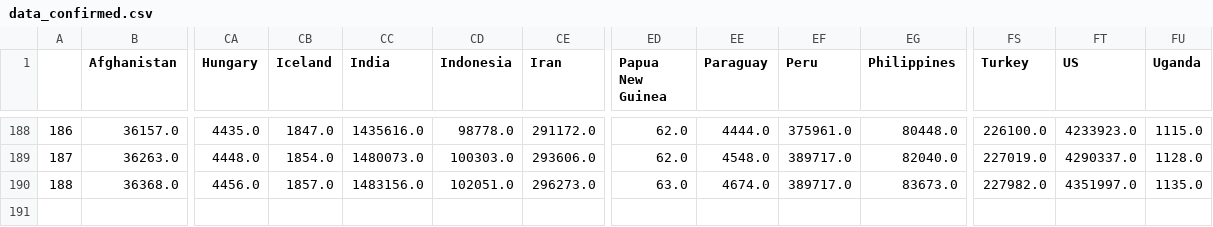
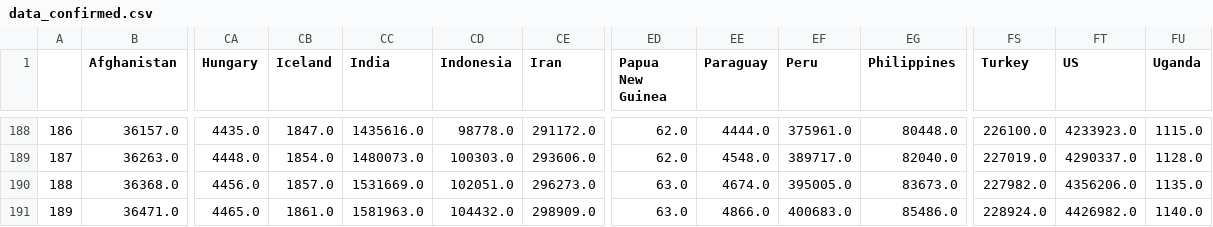
Before and after one commit to stepan-a/covid-19, a CSV file: data/data_confirmed.csv, drawn as a sheet; only a part is shown, gaps mark what is left out; rows hold the shown columns only; the diff names each change by its address in the sheet, - before the commit and + after, or states it on an @@ line.

Commit message:
[auto] data update: World

```diff
--- a/data/data_confirmed.csv
+++ b/data/data_confirmed.csv
-CC190 (India): 1483156.0
+CC190 (India): 1531669.0
-EF190 (Peru): 389717.0
+EF190 (Peru): 395005.0
-FT190 (US): 4351997.0
+FT190 (US): 4356206.0
+row 191: 189 | 36471.0 | 4465.0 | 1861.0 | 1581963.0 | 104432.0 | 298909.0 | 63.0 | 4866.0 | 400683.0 | 85486.0 | 228924.0 | 4426982.0 | 1140.0
```
Also changed, not shown: data/data_deaths.csv, data/total_cases_csse.csv, 47 other files.
